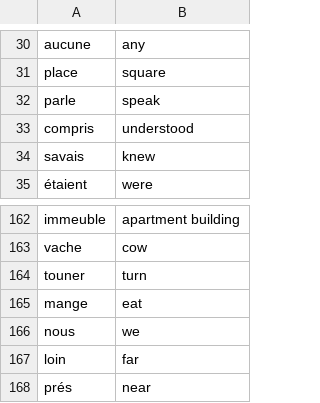
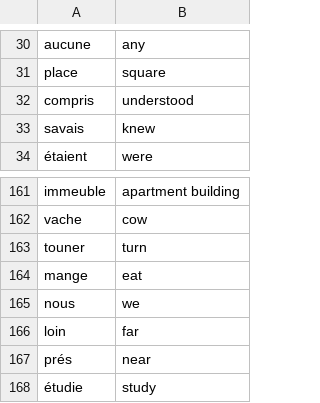
Before and after one commit to andervies/Flashy, a CSV file: data/french_words.csv, drawn as a sheet; only a part is shown, gaps mark what is left out; removed rows and columns are numbered as before the commit, all else as after; the diff names each change by its address in the sheet, - before the commit and + after, or states it on an @@ line.

Commit message:
Update french_words.csv

```diff
--- a/data/french_words.csv
+++ b/data/french_words.csv
-row 32: parle | speak
+row 168: étudie | study
```
